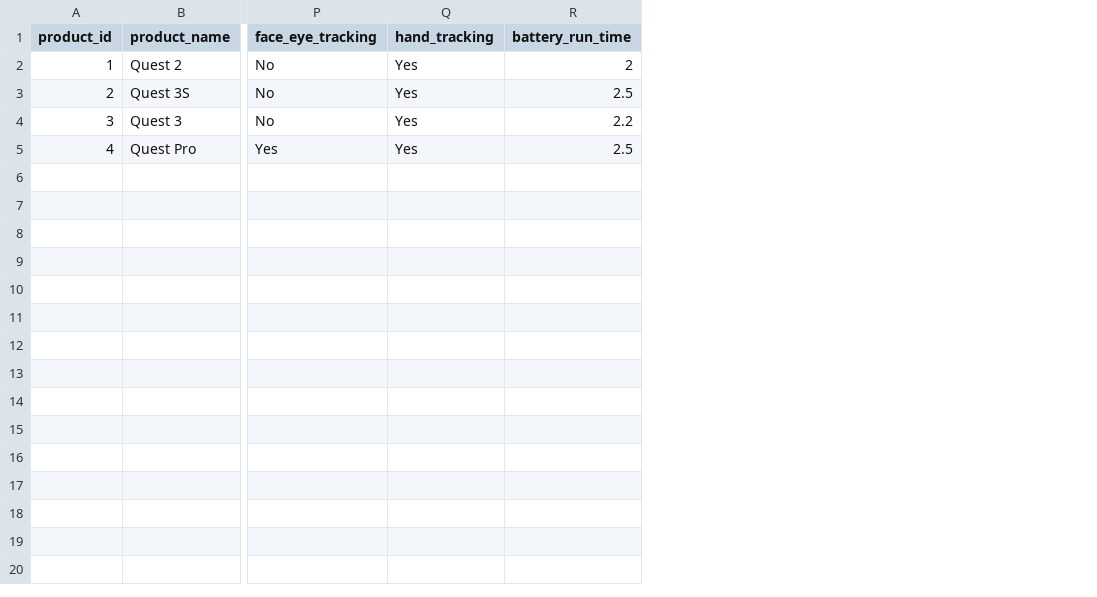
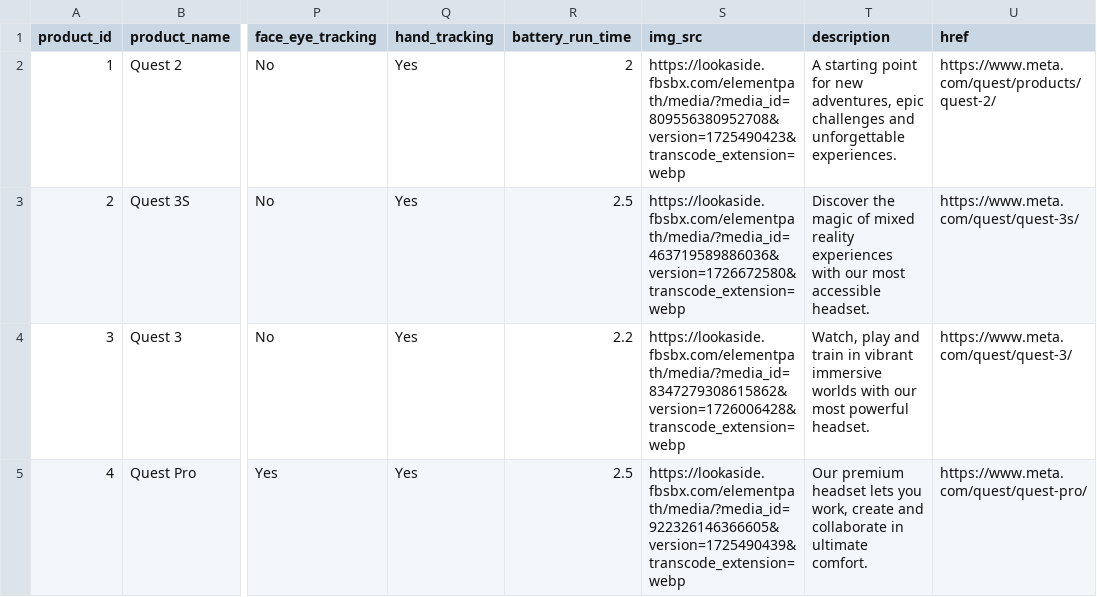
Before and after one commit to beemnet20/mava, a CSV file: data/product_specs.csv, drawn as a sheet; only a part is shown, gaps mark what is left out; the diff names each change by its address in the sheet, - before the commit and + after, or states it on an @@ line.

```diff
--- a/data/product_specs.csv
+++ b/data/product_specs.csv
+column S (img_src), rows 2-5: https://lookaside.fbsbx.com/elementpath/media/?media_id=809556380952708&version=1725490423&transcode_extension=webp | https://lookaside.fbsbx.com/elementpath/media/?media_id=463719589886036&version=1726672580&transcode_extension=webp | https://lookaside.fbsbx.com/elementpath/media/?media_id=8347279308615862&version=1726006428&transcode_extension=webp | https://lookaside.fbsbx.com/elementpath/media/?media_id=922326146366605&version=1725490439&transcode_extension=webp
+column T (description), rows 2-5: A starting point for new adventures, epic challenges and unforgettable experiences. | Discover the magic of mixed reality experiences with our most accessible headset. | Watch, play and train in vibrant immersive worlds with our most powerful headset. | Our premium headset lets you work, create and collaborate in ultimate comfort.
+column U (href), rows 2-5: https://www.meta.com/quest/products/quest-2/ | https://www.meta.com/quest/quest-3s/ | https://www.meta.com/quest/quest-3/ | https://www.meta.com/quest/quest-pro/
```
Also changed, not shown: 4 other files.
